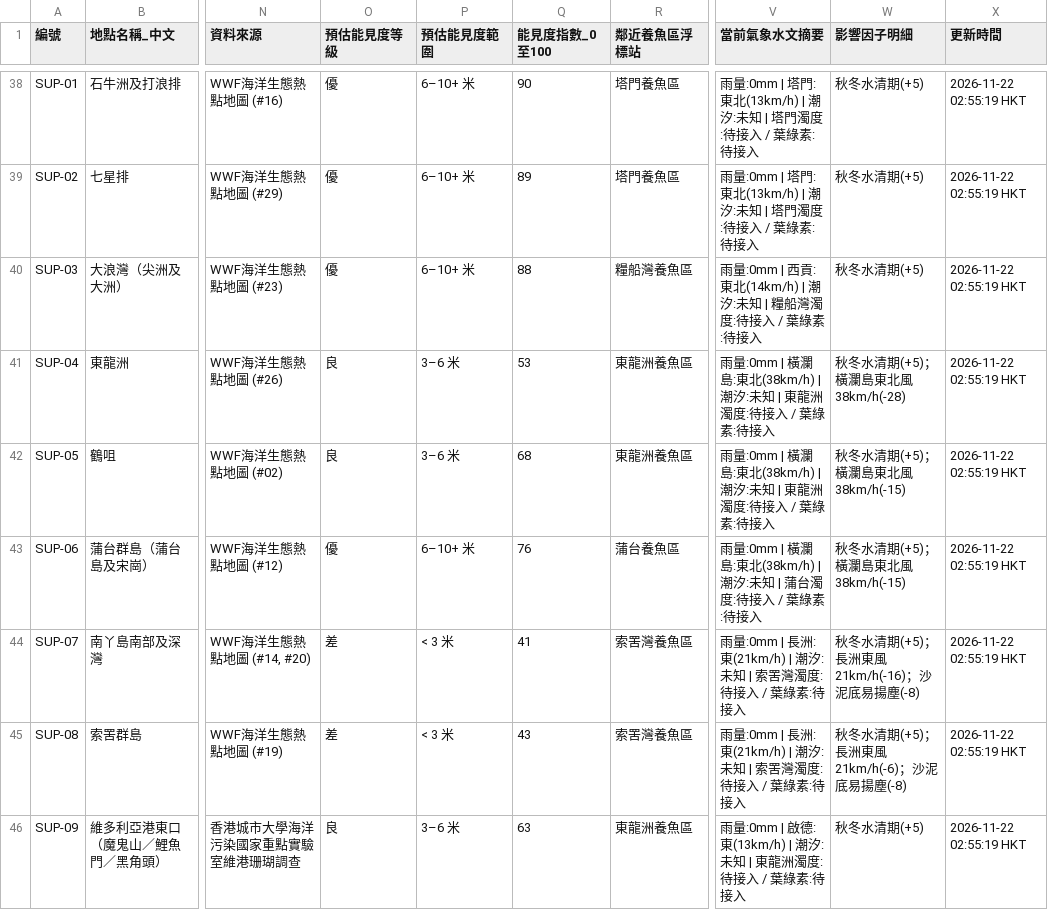
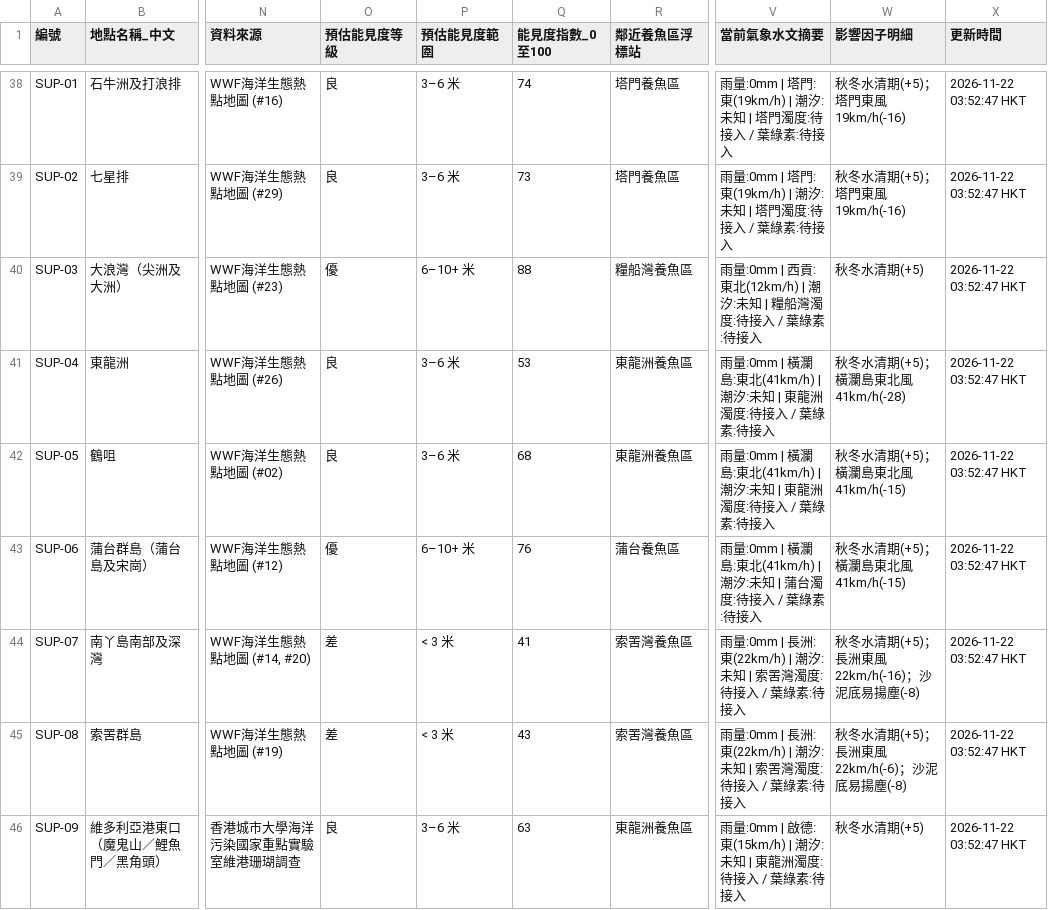
Before and after one commit to chanswc-sys/hk-dive-visibility-api, a CSV file: visibility_latest.csv, drawn as a sheet; only a part is shown, gaps mark what is left out; the diff covers the shown part only; the diff names each change by its address in the sheet, - before the commit and + after, or states it on an @@ line.

```diff
--- a/visibility_latest.csv
+++ b/visibility_latest.csv
-O38:O39 (預估能見度等級): 優
+O38:O39 (預估能見度等級): 良
-P38:P39 (預估能見度範圍): 6–10+ 米
+P38:P39 (預估能見度範圍): 3–6 米
-Q38 (能見度指數_0至100): 90
+Q38 (能見度指數_0至100): 74
-V38:V39 (當前氣象水文摘要): …塔門:東北(13km/h) | 潮汐:…
+V38:V39 (當前氣象水文摘要): …塔門:東(19km/h) | 潮汐:…
-W38:W39 (影響因子明細): 秋冬水清期(+5)
+W38:W39 (影響因子明細): 秋冬水清期(+5)；塔門東風19km/h(-16)
-X38:X46 (更新時間): 2026-11-22 02:55:19 HKT
+X38:X46 (更新時間): 2026-11-22 03:52:47 HKT
-Q39 (能見度指數_0至100): 89
+Q39 (能見度指數_0至100): 73
-V40 (當前氣象水文摘要): …貢:東北(14km/h) | 潮汐:…
+V40 (當前氣象水文摘要): …貢:東北(12km/h) | 潮汐:…
-V41:V42 (當前氣象水文摘要): …島:東北(38km/h) | 潮汐:…
+V41:V42 (當前氣象水文摘要): …島:東北(41km/h) | 潮汐:…
-W41 (影響因子明細): 秋冬水清期(+5)；橫瀾島東北風38km/h(-28)
+W41 (影響因子明細): 秋冬水清期(+5)；橫瀾島東北風41km/h(-28)
-W42:W43 (影響因子明細): 秋冬水清期(+5)；橫瀾島東北風38km/h(-15)
+W42:W43 (影響因子明細): 秋冬水清期(+5)；橫瀾島東北風41km/h(-15)
-V43 (當前氣象水文摘要): …島:東北(38km/h) | 潮汐:…
+V43 (當前氣象水文摘要): …島:東北(41km/h) | 潮汐:…
-V44:V45 (當前氣象水文摘要): …長洲:東(21km/h) | 潮汐:…
+V44:V45 (當前氣象水文摘要): …長洲:東(22km/h) | 潮汐:…
-W44 (影響因子明細): 秋冬水清期(+5)；長洲東風21km/h(-16)；沙泥底易揚塵(-8)
+W44 (影響因子明細): 秋冬水清期(+5)；長洲東風22km/h(-16)；沙泥底易揚塵(-8)
-W45 (影響因子明細): 秋冬水清期(+5)；長洲東風21km/h(-6)；沙泥底易揚塵(-8)
+W45 (影響因子明細): 秋冬水清期(+5)；長洲東風22km/h(-6)；沙泥底易揚塵(-8)
-V46 (當前氣象水文摘要): …啟德:東(13km/h) | 潮汐:…
+V46 (當前氣象水文摘要): …啟德:東(15km/h) | 潮汐:…
```
Also changed, not shown: 137 edited cells elsewhere in this file, dive_sites_visibility_latest.csv, 2 other files.
